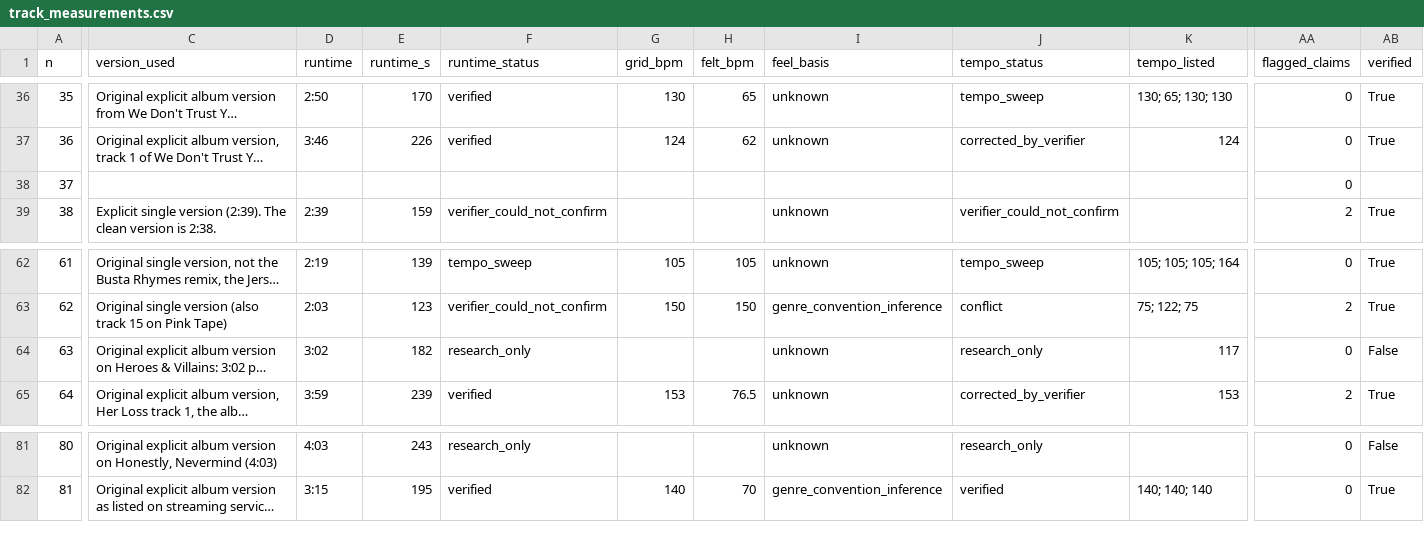
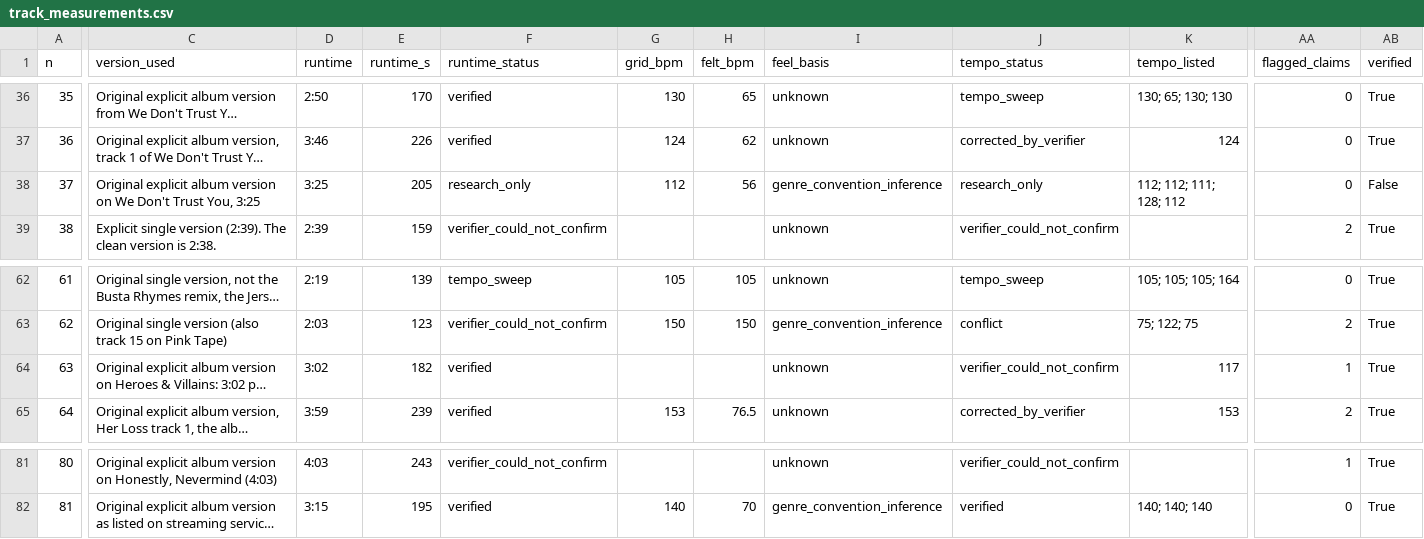
Before and after one commit to kingproton/app-policies, a CSV file: rap-top10-study/data/track_measurements.csv, drawn as a sheet; only a part is shown, gaps mark what is left out; long unchanged cells end in …; the diff covers the shown part only; the diff names each change by its address in the sheet, - before the commit and + after, or states it on an @@ line.

```diff
--- a/rap-top10-study/data/track_measurements.csv
+++ b/rap-top10-study/data/track_measurements.csv
-C38 (version_used): (empty)
+C38 (version_used): Original explicit album version on We Don't Trust You, 3:25
-D38 (runtime): (empty)
+D38 (runtime): 3:25
-E38 (runtime_s): (empty)
+E38 (runtime_s): 205
-F38 (runtime_status): (empty)
+F38 (runtime_status): research_only
-G38 (grid_bpm): (empty)
+G38 (grid_bpm): 112
-H38 (felt_bpm): (empty)
+H38 (felt_bpm): 56
-I38 (feel_basis): (empty)
+I38 (feel_basis): genre_convention_inference
-J38 (tempo_status): (empty)
+J38 (tempo_status): research_only
-K38 (tempo_listed): (empty)
+K38 (tempo_listed): 112; 112; 111; 128; 112
-AB38 (verified): (empty)
+AB38 (verified): False
-F64 (runtime_status): research_only
+F64 (runtime_status): verified
-J64 (tempo_status): research_only
+J64 (tempo_status): verifier_could_not_confirm
-AA64 (flagged_claims): 0
+AA64 (flagged_claims): 1
-AB64 (verified): False
+AB64 (verified): True
-F81 (runtime_status): research_only
+F81 (runtime_status): verifier_could_not_confirm
-J81 (tempo_status): research_only
+J81 (tempo_status): verifier_could_not_confirm
-AA81 (flagged_claims): 0
+AA81 (flagged_claims): 1
-AB81 (verified): False
+AB81 (verified): True
```
Also changed, not shown: 79 edited cells elsewhere in this file, rap-top10-study/data/reference_100.csv, 2 other files.
